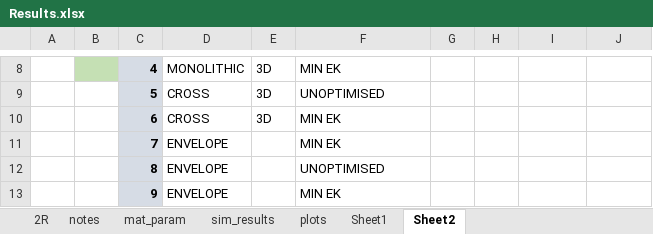
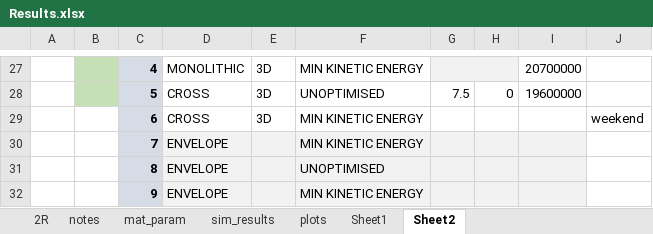
Before and after one commit to amoudes/HVI, an Excel workbook: Results.xlsx, sheet Sheet2, drawn as a sheet; only a part is shown, gaps mark what is left out; values as stored, in another font and other column widths than the file's, no borders; addresses are those after the commit; the diff covers the shown part only; the diff names each change by its address in the sheet, - before the commit and + after, or states it on an @@ line.

```diff
--- a/Results.xlsx (sheet Sheet2)
+++ b/Results.xlsx (sheet Sheet2)
-F27: MIN EK
+F27: MIN KINETIC ENERGY
-G27:H27 fill: none
+G27:H27 fill: #F2F2F2
+G27:H27 merged
-I27: (empty)
+I27: 20700000
-B28 fill: none
+B28 fill: #C5E0B4
-G28: (empty)
+G28: 7.5
-H28: (empty)
+H28: 0
-I28: (empty)
+I28: 19600000
-F29:F30: MIN EK
+F29:F30: MIN KINETIC ENERGY
-J29: (empty)
+J29: weekend
-D30:I32 fill: none
+D30:I32 fill: #F2F2F2
-F32: MIN EK
+F32: MIN KINETIC ENERGY
```
Also changed, not shown: 20 added rows, 1 removed row, 4 edited cells, cell formats and merged cells elsewhere in this sheet, formulas that keep their value, 6 other files.
